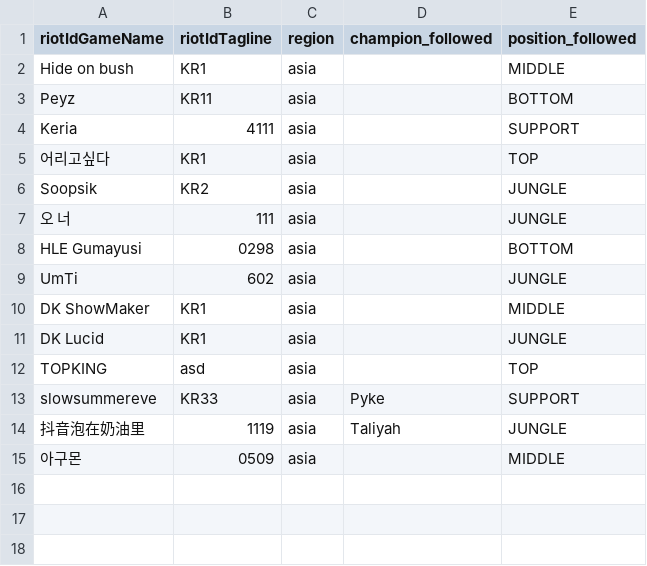
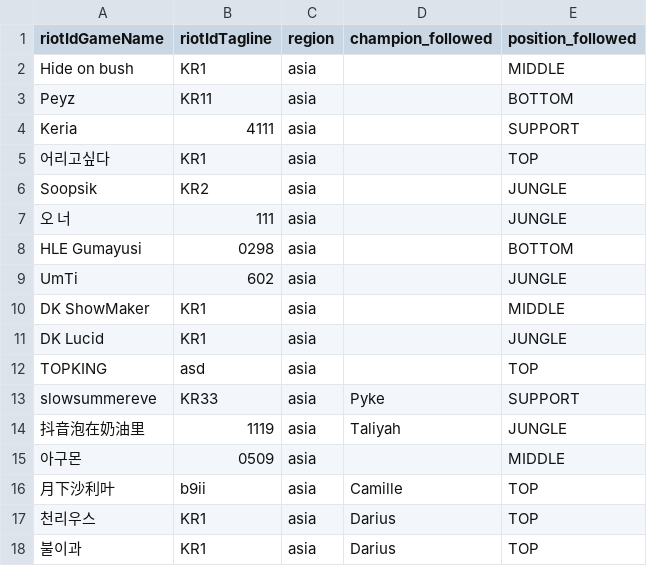
Before and after one commit to jmpa90/lol-replays-downloader, a CSV file: data/players.csv, drawn as a sheet; the diff names each change by its address in the sheet, - before the commit and + after, or states it on an @@ line.

Commit message:
Update players.csv

```diff
--- a/data/players.csv
+++ b/data/players.csv
+row 16: 月下沙利叶 | b9ii | asia | Camille | TOP
+row 17: 천리우스 | KR1 | asia | Darius | TOP
+row 18: 불이과 | KR1 | asia | Darius | TOP
```
